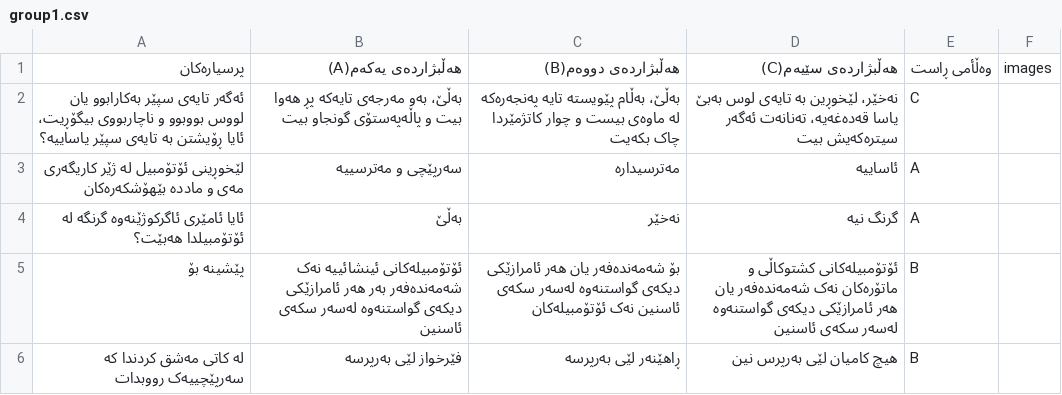
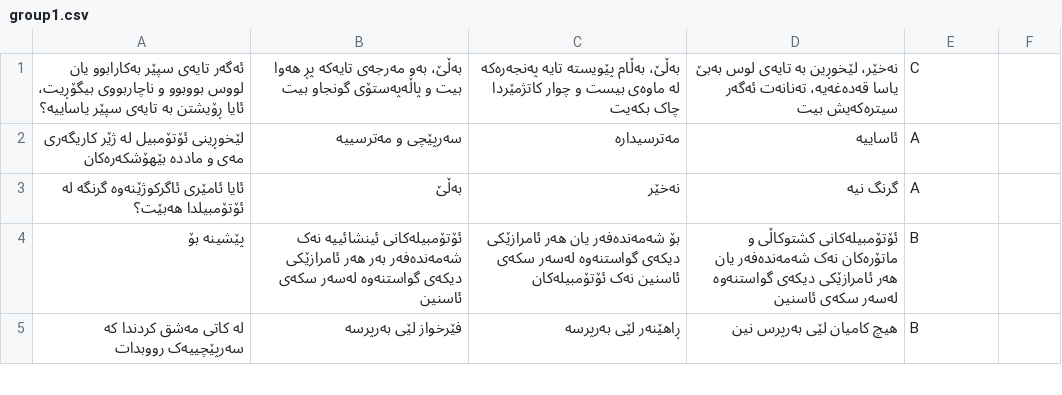
Before and after one commit to gulstanmahdi23-coder/TrafficExam, a CSV file: group1.csv, drawn as a sheet; only a part is shown.

Commit message:
Add files via upload

```diff
--- a/group1.csv
+++ b/group1.csv
@@ -1,2 +1 @@
-پرسیارەکان,هەڵبژاردەی یەکەم(A),هەڵبژاردەی دووەم(B),هەڵبژاردەی سێیەم(C),وەڵأمی ڕاست,images,
 "ئەگەر تایەی سپێر بەکارابوو یان لووس بووبوو و ناچاربووی بیگۆڕیت، ئایا ڕۆیشتن بە تایەی سپێر یاساییە؟"," بەڵێ، بەو مەرجەی تایەکە پڕ هەوا بیت و پاڵەپەستۆی گونجاو بیت","بەڵێ، بەڵام پێویستە تایە پەنجەرەکە لە ماوەی بیست و چوار کاتژمێردا چاک بکەیت","نەخێر، لێخوڕین بە تایەی لوس بەبێ یاسا قەدەغەیە، تەنانەت ئەگەر سیترەکەیش بیت",C,,
```
